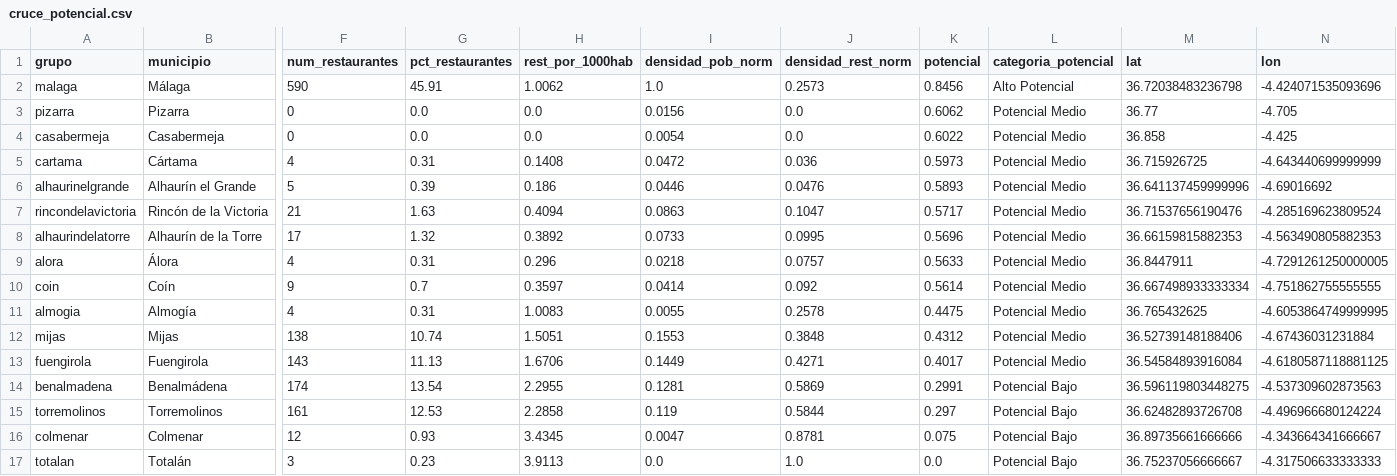
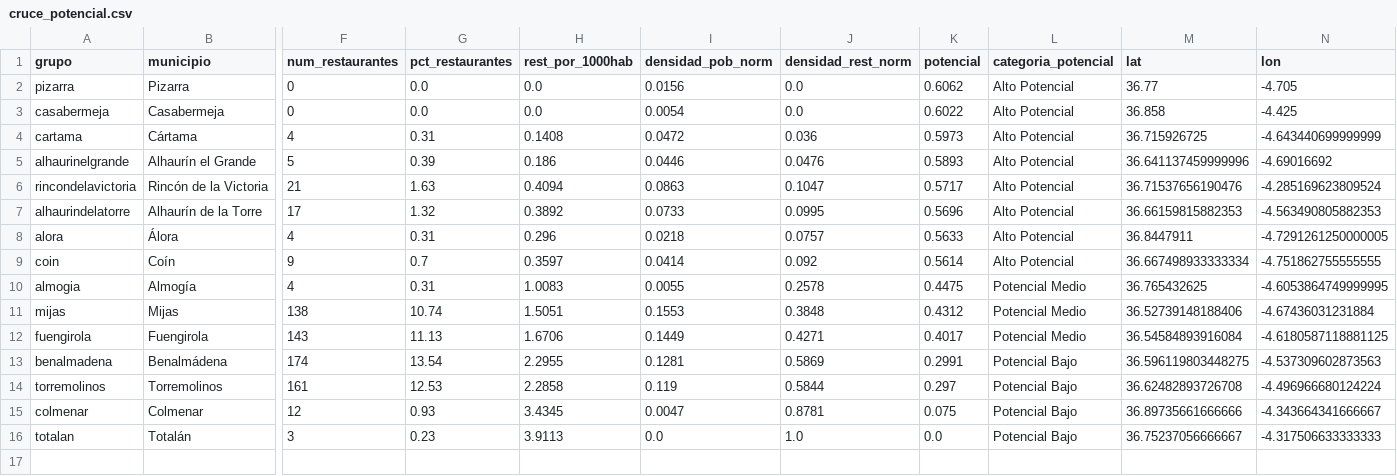
Before and after one commit to cayetanobp/datathon, a CSV file: cruce_potencial.csv, drawn as a sheet; only a part is shown, gaps mark what is left out; removed rows and columns are numbered as before the commit, all else as after; rows hold the shown columns only; the diff names each change by its address in the sheet, - before the commit and + after, or states it on an @@ line.

Commit message:
fase3, nuevo cruce

```diff
--- a/cruce_potencial.csv
+++ b/cruce_potencial.csv
-row 2: malaga | Málaga | 590 | 45.91 | 1.0062 | 1.0 | 0.2573 | 0.8456 | Alto Potencial | 36.72038483236798 | -4.424071535093696
-L2:L9 (categoria_potencial): Potencial Medio
+L2:L9 (categoria_potencial): Alto Potencial
```
Also changed, not shown: 3 other files.
